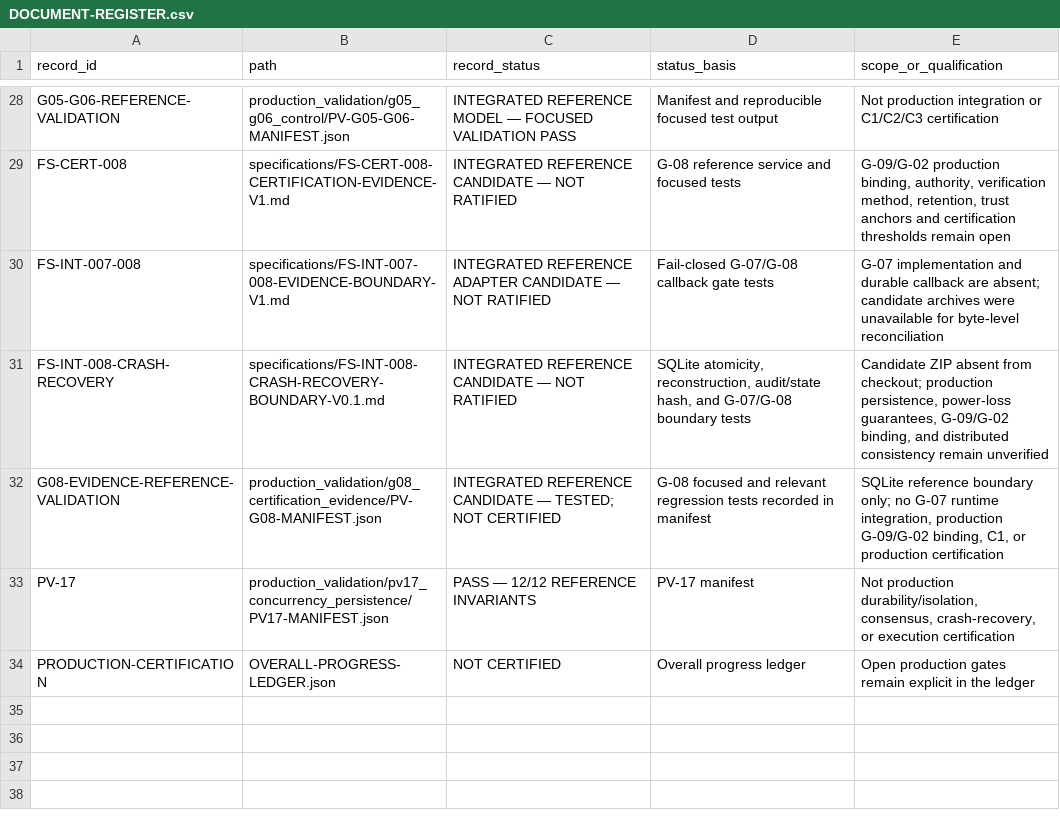
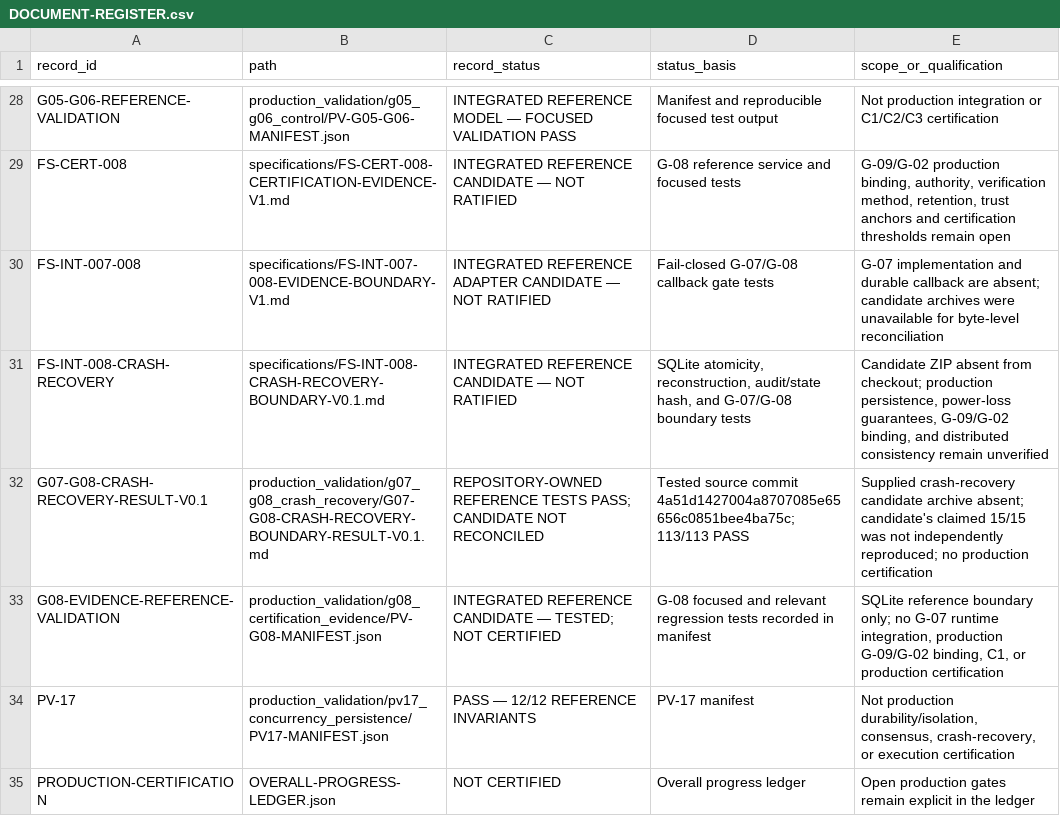
Before and after one commit to athbots/The-faundry, a CSV file: 00_SYSTEM/DOCUMENT-REGISTER.csv, drawn as a sheet; only a part is shown, gaps mark what is left out.

Commit message:
test: record G-07 G-08 crash recovery results

```diff
--- a/00_SYSTEM/DOCUMENT-REGISTER.csv
+++ b/00_SYSTEM/DOCUMENT-REGISTER.csv
@@ -31,2 +31,3 @@
 "FS-INT-008-CRASH-RECOVERY","specifications/FS-INT-008-CRASH-RECOVERY-BOUNDARY-V0.1.md","INTEGRATED REFERENCE CANDIDATE — NOT RATIFIED","SQLite atomicity, reconstruction, audit/state hash, and G-07/G-08 boundary tests","Candidate ZIP absent from checkout; production persistence, power-loss guarantees, G-09/G-02 binding, and distributed consistency remain unverified"
+"G07-G08-CRASH-RECOVERY-RESULT-V0.1","production_validation/g07_g08_crash_recovery/G07-G08-CRASH-RECOVERY-BOUNDARY-RESULT-V0.1.md","REPOSITORY-OWNED REFERENCE TESTS PASS; CANDIDATE NOT RECONCILED","Tested source commit 4a51d1427004a8707085e65656c0851bee4ba75c; 113/113 PASS","Supplied crash-recovery candidate archive absent; candidate's claimed 15/15 was not independently reproduced; no production certification"
 "G08-EVIDENCE-REFERENCE-VALIDATION","production_validation/g08_certification_evidence/PV-G08-MANIFEST.json","INTEGRATED REFERENCE CANDIDATE — TESTED; NOT CERTIFIED","G-08 focused and relevant regression tests recorded in manifest","SQLite reference boundary only; no G-07 runtime integration, production G-09/G-02 binding, C1, or production certification"
```
Also changed, not shown: 3 other files.
